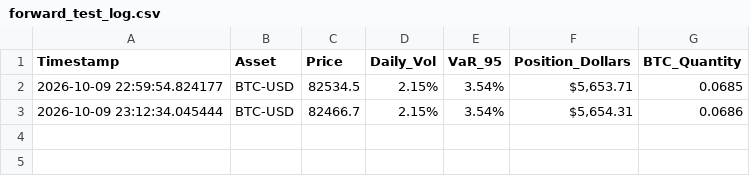
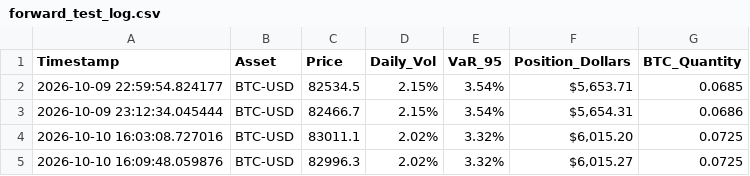
Before and after one commit to bamideleadedeji/crypto-volatility-engine, a CSV file: forward_test_log.csv, drawn as a sheet; the diff names each change by its address in the sheet, - before the commit and + after, or states it on an @@ line.

Commit message:
docs(auto): append daily forward test log entry [automated run]

```diff
--- a/forward_test_log.csv
+++ b/forward_test_log.csv
+row 4: 2026-10-10 16:03:08.727016 | BTC-USD | 83011.1 | 2.02% | 3.32% | $6,015.20 | 0.0725
+row 5: 2026-10-10 16:09:48.059876 | BTC-USD | 82996.3 | 2.02% | 3.32% | $6,015.27 | 0.0725
```
